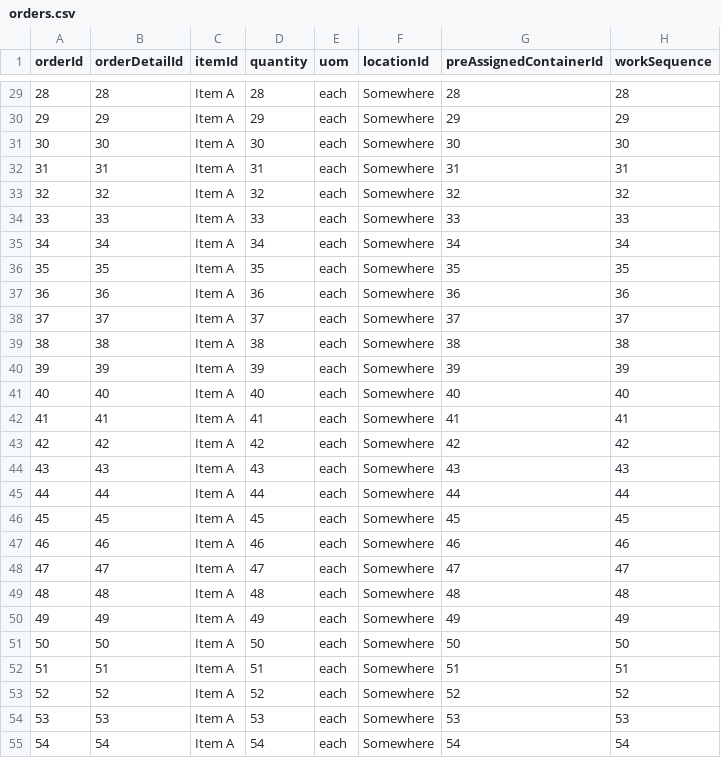
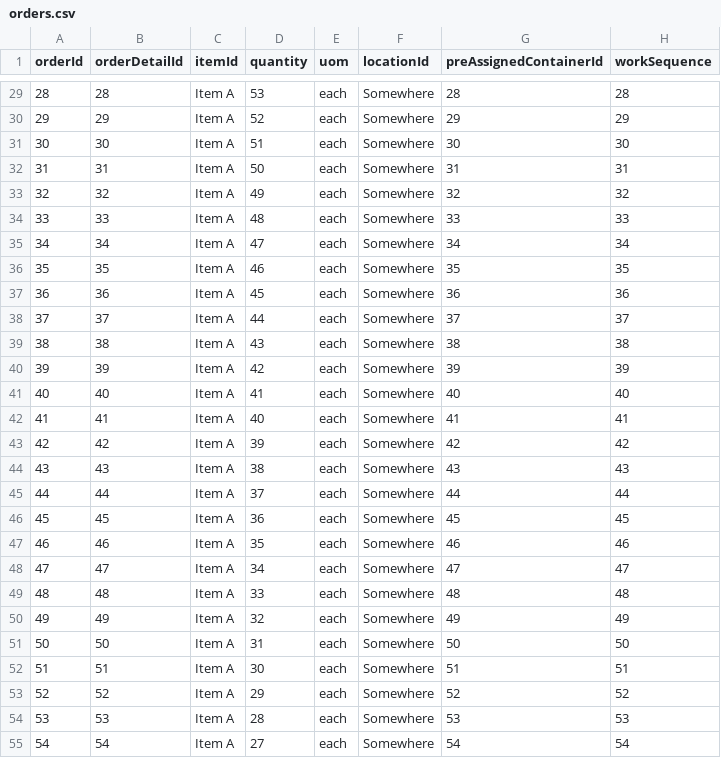
Before and after one commit to codeshelf/Codeshelf, a CSV file: facility-setup-script/80Poscons/Poscons_80_multi/orders.csv, drawn as a sheet; only a part is shown, gaps mark what is left out; the diff covers the shown part only.

```diff
--- a/facility-setup-script/80Poscons/Poscons_80_multi/orders.csv
+++ b/facility-setup-script/80Poscons/Poscons_80_multi/orders.csv
@@ -29,27 +29,27 @@ orderId,orderDetailId,itemId,quantity,uom,locationId,preAssignedContainerId,work
-28,28,Item A,28,each,Somewhere,28,28
-29,29,Item A,29,each,Somewhere,29,29
-30,30,Item A,30,each,Somewhere,30,30
-31,31,Item A,31,each,Somewhere,31,31
-32,32,Item A,32,each,Somewhere,32,32
-33,33,Item A,33,each,Somewhere,33,33
-34,34,Item A,34,each,Somewhere,34,34
-35,35,Item A,35,each,Somewhere,35,35
-36,36,Item A,36,each,Somewhere,36,36
-37,37,Item A,37,each,Somewhere,37,37
-38,38,Item A,38,each,Somewhere,38,38
-39,39,Item A,39,each,Somewhere,39,39
-40,40,Item A,40,each,Somewhere,40,40
-41,41,Item A,41,each,Somewhere,41,41
-42,42,Item A,42,each,Somewhere,42,42
-43,43,Item A,43,each,Somewhere,43,43
-44,44,Item A,44,each,Somewhere,44,44
-45,45,Item A,45,each,Somewhere,45,45
-46,46,Item A,46,each,Somewhere,46,46
-47,47,Item A,47,each,Somewhere,47,47
-48,48,Item A,48,each,Somewhere,48,48
-49,49,Item A,49,each,Somewhere,49,49
-50,50,Item A,50,each,Somewhere,50,50
-51,51,Item A,51,each,Somewhere,51,51
-52,52,Item A,52,each,Somewhere,52,52
-53,53,Item A,53,each,Somewhere,53,53
-54,54,Item A,54,each,Somewhere,54,54
+28,28,Item A,53,each,Somewhere,28,28
+29,29,Item A,52,each,Somewhere,29,29
+30,30,Item A,51,each,Somewhere,30,30
+31,31,Item A,50,each,Somewhere,31,31
+32,32,Item A,49,each,Somewhere,32,32
+33,33,Item A,48,each,Somewhere,33,33
+34,34,Item A,47,each,Somewhere,34,34
+35,35,Item A,46,each,Somewhere,35,35
+36,36,Item A,45,each,Somewhere,36,36
+37,37,Item A,44,each,Somewhere,37,37
+38,38,Item A,43,each,Somewhere,38,38
+39,39,Item A,42,each,Somewhere,39,39
+40,40,Item A,41,each,Somewhere,40,40
+41,41,Item A,40,each,Somewhere,41,41
+42,42,Item A,39,each,Somewhere,42,42
+43,43,Item A,38,each,Somewhere,43,43
+44,44,Item A,37,each,Somewhere,44,44
+45,45,Item A,36,each,Somewhere,45,45
+46,46,Item A,35,each,Somewhere,46,46
+47,47,Item A,34,each,Somewhere,47,47
+48,48,Item A,33,each,Somewhere,48,48
+49,49,Item A,32,each,Somewhere,49,49
+50,50,Item A,31,each,Somewhere,50,50
+51,51,Item A,30,each,Somewhere,51,51
+52,52,Item A,29,each,Somewhere,52,52
+53,53,Item A,28,each,Somewhere,53,53
+54,54,Item A,27,each,Somewhere,54,54
```
Also changed, not shown: 53 edited cells elsewhere in this file, 4 other files.
